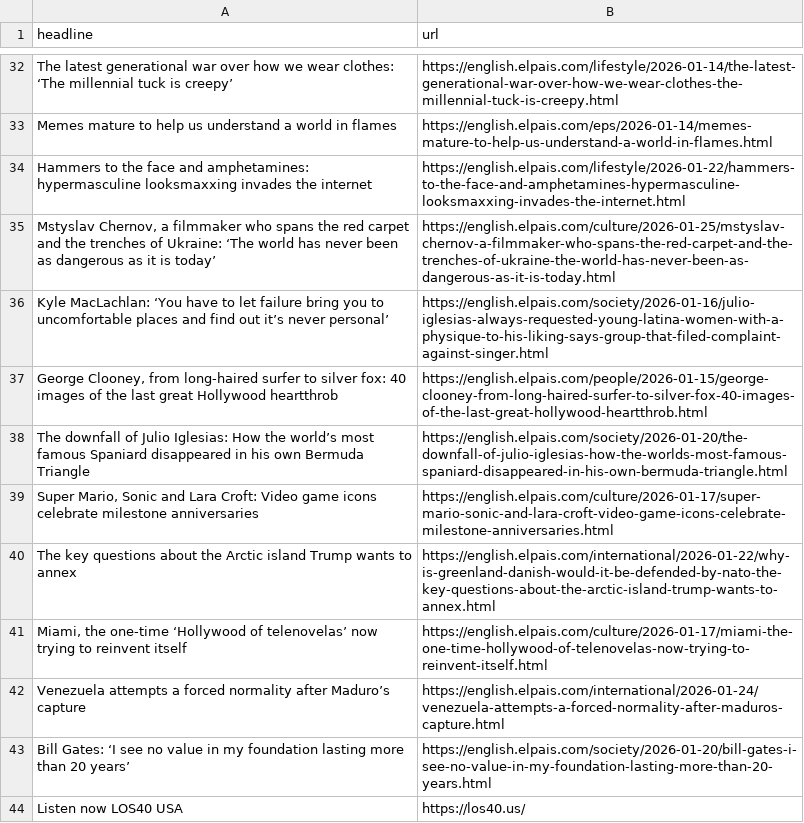
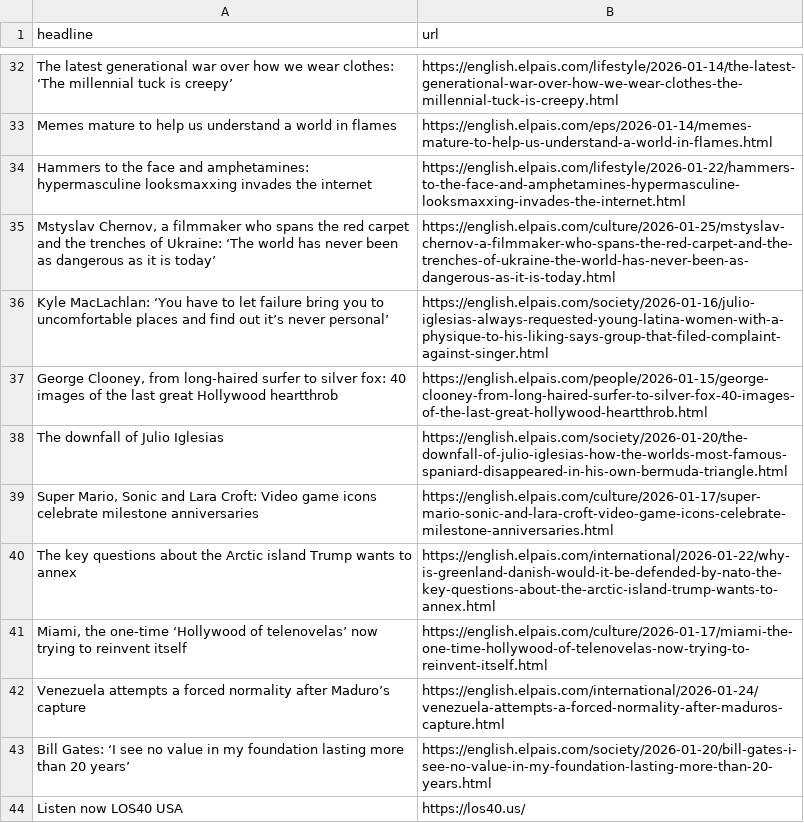
Before and after one commit to cmgsalazar/el-pais-autoscraper, a CSV file: headlines.csv, drawn as a sheet; only a part is shown, gaps mark what is left out.

```diff
--- a/headlines.csv
+++ b/headlines.csv
@@ -37,3 +37,3 @@ Kyle MacLachlan: ‘You have to let failure bring you to uncomfortable places an
 "George Clooney, from long-haired surfer to silver fox: 40 images of the last great Hollywood heartthrob ",https://english.elpais.com/people/2026-01-15/george-clooney-from-long-haired-surfer-to-silver-fox-40-images-of-the-last-great-hollywood-heartthrob.html
-The downfall of Julio Iglesias: How the world’s most famous Spaniard disappeared in his own Bermuda Triangle,https://english.elpais.com/society/2026-01-20/the-downfall-of-julio-iglesias-how-the-worlds-most-famous-spaniard-disappeared-in-his-own-bermuda-triangle.html
+The downfall of Julio Iglesias,https://english.elpais.com/society/2026-01-20/the-downfall-of-julio-iglesias-how-the-worlds-most-famous-spaniard-disappeared-in-his-own-bermuda-triangle.html
 "Super Mario, Sonic and Lara Croft: Video game icons celebrate milestone anniversaries ",https://english.elpais.com/culture/2026-01-17/super-mario-sonic-and-lara-croft-video-game-icons-celebrate-milestone-anniversaries.html
```
